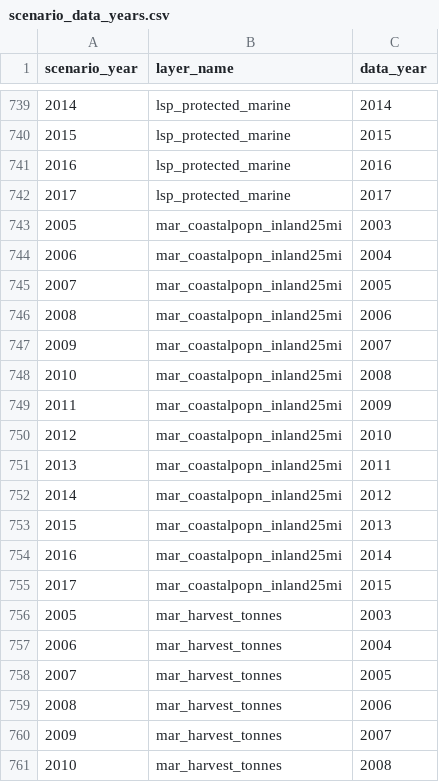
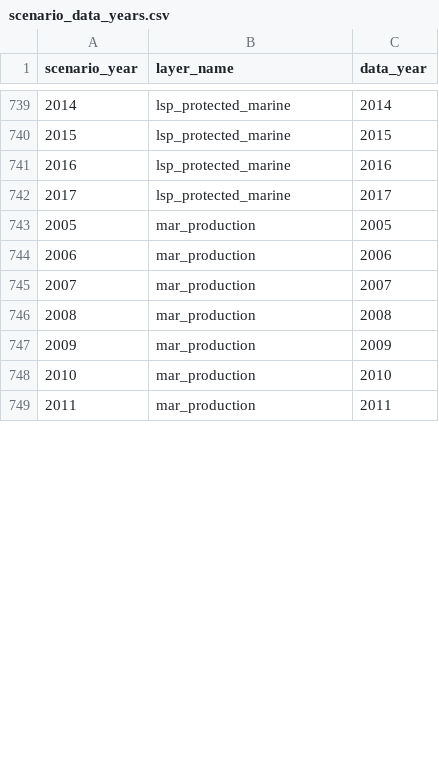
Before and after one commit to OHI-Northeast/ne-scores, a CSV file: region/conf/scenario_data_years.csv, drawn as a sheet; only a part is shown, gaps mark what is left out; the diff covers the shown part only.

```diff
--- a/region/conf/scenario_data_years.csv
+++ b/region/conf/scenario_data_years.csv
@@ -742,20 +742,8 @@ scenario_year,layer_name,data_year
 2017,lsp_protected_marine,2017
-2005,mar_coastalpopn_inland25mi,2003
-2006,mar_coastalpopn_inland25mi,2004
-2007,mar_coastalpopn_inland25mi,2005
-2008,mar_coastalpopn_inland25mi,2006
-2009,mar_coastalpopn_inland25mi,2007
-2010,mar_coastalpopn_inland25mi,2008
-2011,mar_coastalpopn_inland25mi,2009
-2012,mar_coastalpopn_inland25mi,2010
-2013,mar_coastalpopn_inland25mi,2011
-2014,mar_coastalpopn_inland25mi,2012
-2015,mar_coastalpopn_inland25mi,2013
-2016,mar_coastalpopn_inland25mi,2014
-2017,mar_coastalpopn_inland25mi,2015
-2005,mar_harvest_tonnes,2003
-2006,mar_harvest_tonnes,2004
-2007,mar_harvest_tonnes,2005
-2008,mar_harvest_tonnes,2006
-2009,mar_harvest_tonnes,2007
-2010,mar_harvest_tonnes,2008
+2005,mar_production,2005
+2006,mar_production,2006
+2007,mar_production,2007
+2008,mar_production,2008
+2009,mar_production,2009
+2010,mar_production,2010
+2011,mar_production,2011
```
Also changed, not shown: 14 removed rows and 11 edited cells elsewhere in this file, region/layers.csv, region/scores.csv, 16 other files.
